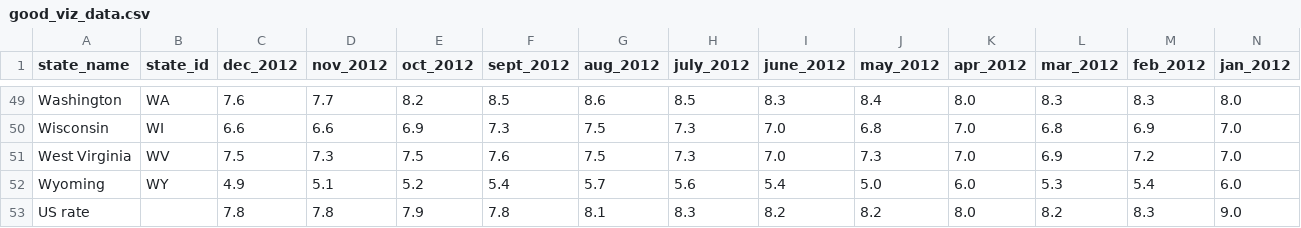
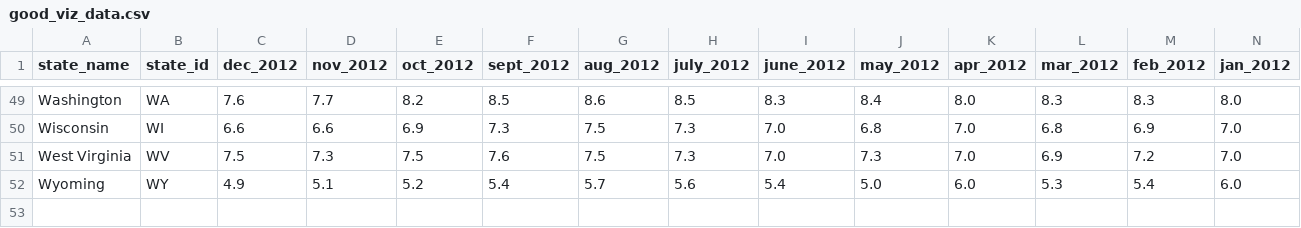
Before and after one commit to genagain/US_Unemployment_Visualization, a CSV file: good_viz_data.csv, drawn as a sheet; only a part is shown, gaps mark what is left out; rows hold the shown columns only; the diff names each change by its address in the sheet, - before the commit and + after, or states it on an @@ line.

Commit message:
reading states from the csv

```diff
--- a/good_viz_data.csv
+++ b/good_viz_data.csv
-row 53: US rate |  | 7.8 | 7.8 | 7.9 | 7.8 | 8.1 | 8.3 | 8.2 | 8.2 | 8.0 | 8.2 | 8.3 | 9.0
```
Also changed, not shown: 1 other file.
